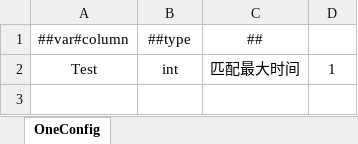
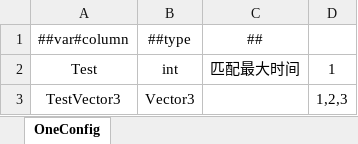
Before and after one commit to XuToWei/GameDevelopmentKit, an Excel workbook: Design/Excel/GameHot/Datas/OneConfig.xlsx, sheet OneConfig, drawn as a sheet; values as stored, in another font and other column widths than the file's, no borders; the diff names each change by its address in the sheet, - before the commit and + after, or states it on an @@ line.

```diff
--- a/Design/Excel/GameHot/Datas/OneConfig.xlsx (sheet OneConfig)
+++ b/Design/Excel/GameHot/Datas/OneConfig.xlsx (sheet OneConfig)
+row 3: TestVector3 | Vector3 |  | 1,2,3
```
Also changed, not shown: Design/Excel/ET/Datas/Demo.xlsx, 37 other files.
